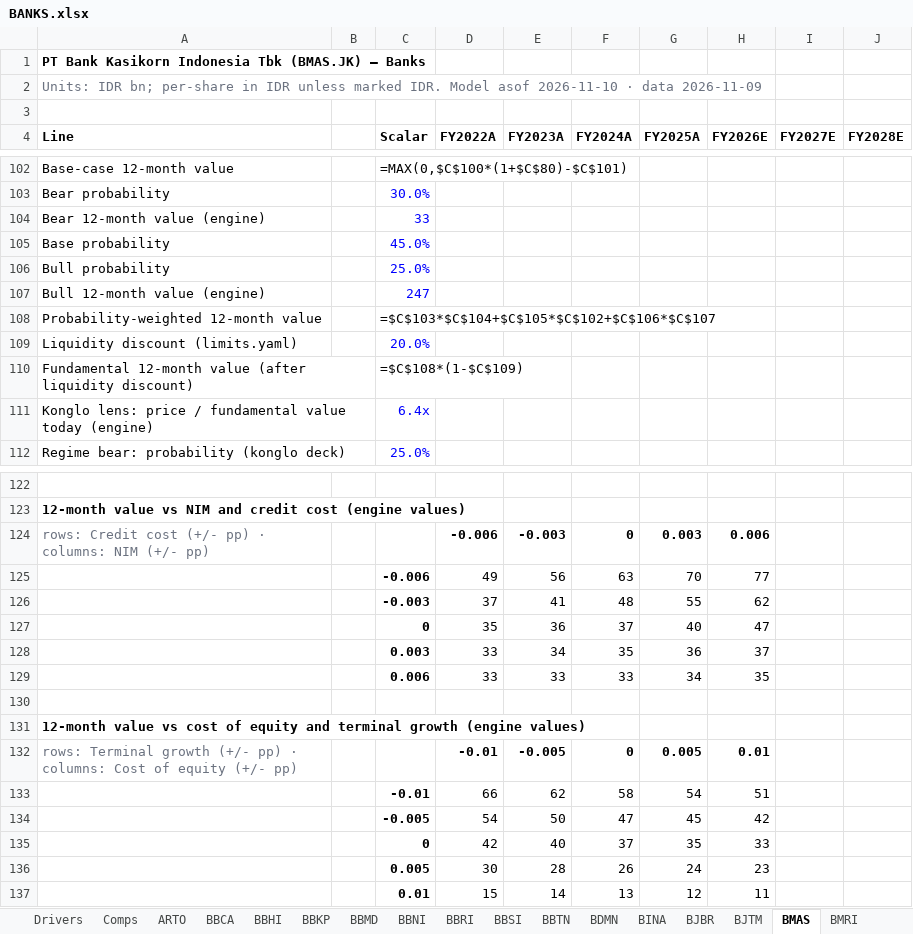
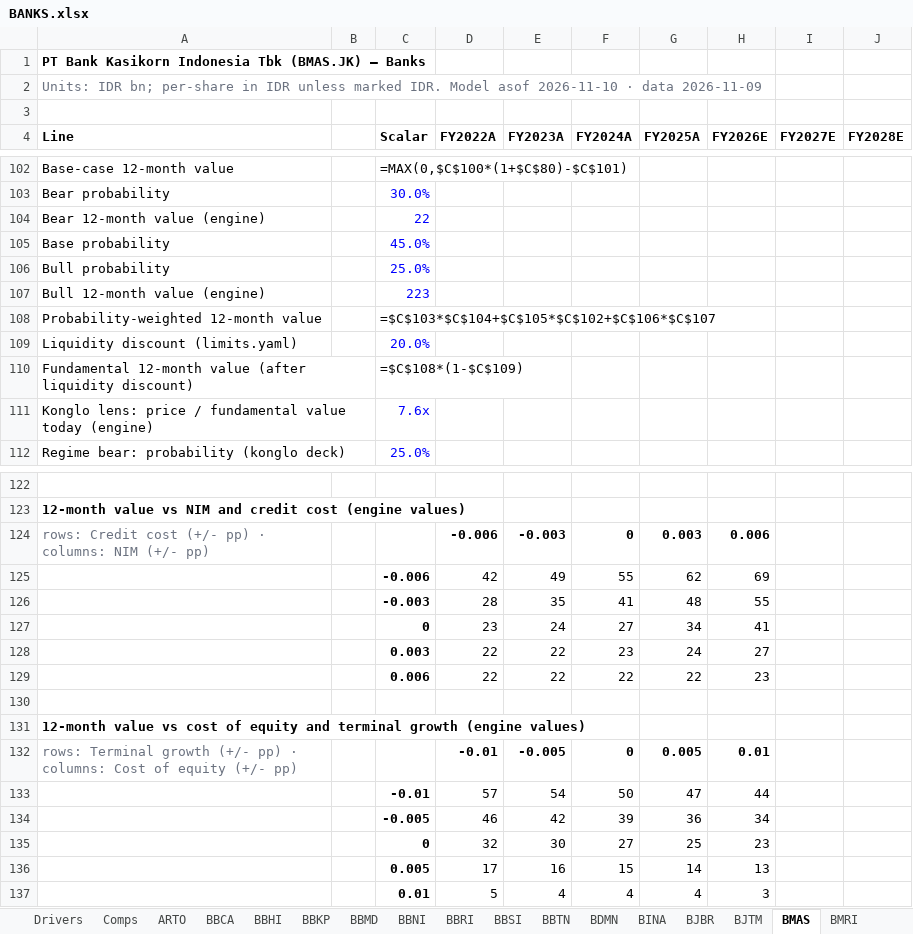
Before and after one commit to snipekick/sixsouth-dashboard, an Excel workbook: models/BANKS.xlsx, sheet BMAS, drawn as a sheet; only a part is shown, gaps mark what is left out; values as stored, in another font and other column widths than the file's, no borders; formulas without a stored value are shown as written; removed rows and columns are numbered as before the commit, all else as after; rows hold the shown columns only; the diff covers the shown part only; the diff names each change by its address in the sheet, - before the commit and + after, or states it on an @@ line.

```diff
--- a/models/BANKS.xlsx (sheet BMAS)
+++ b/models/BANKS.xlsx (sheet BMAS)
-C104 (Scalar): 33
+C104 (Scalar): 22
-C107 (Scalar): 247
+C107 (Scalar): 223
-C111 (Scalar): 6.4x
+C111 (Scalar): 7.6x
-row 125:  |  | -0.006 | 49 | 56 | 63 | 70 | 77
-row 126:  |  | -0.003 | 37 | 41 | 48 | 55 | 62
-row 127:  |  | 0 | 35 | 36 | 37 | 40 | 47
-row 128:  |  | 0.003 | 33 | 34 | 35 | 36 | 37
-row 129:  |  | 0.006 | 33 | 33 | 33 | 34 | 35
+row 125:  |  | -0.006 | 42 | 49 | 55 | 62 | 69
+row 126:  |  | -0.003 | 28 | 35 | 41 | 48 | 55
+row 127:  |  | 0 | 23 | 24 | 27 | 34 | 41
+row 128:  |  | 0.003 | 22 | 22 | 23 | 24 | 27
+row 129:  |  | 0.006 | 22 | 22 | 22 | 22 | 23
-row 133:  |  | -0.01 | 66 | 62 | 58 | 54 | 51
-row 134:  |  | -0.005 | 54 | 50 | 47 | 45 | 42
-row 135:  |  | 0 | 42 | 40 | 37 | 35 | 33
-row 136:  |  | 0.005 | 30 | 28 | 26 | 24 | 23
-row 137:  |  | 0.01 | 15 | 14 | 13 | 12 | 11
+row 133:  |  | -0.01 | 57 | 54 | 50 | 47 | 44
+row 134:  |  | -0.005 | 46 | 42 | 39 | 36 | 34
+row 135:  |  | 0 | 32 | 30 | 27 | 25 | 23
+row 136:  |  | 0.005 | 17 | 16 | 15 | 14 | 13
+row 137:  |  | 0.01 | 5 | 4 | 4 | 4 | 3
```
Also changed, not shown: 5 edited cells elsewhere in this sheet, sheet BBKP, sheet MAYA, sheet Comps, sheet README, 30 other files.
